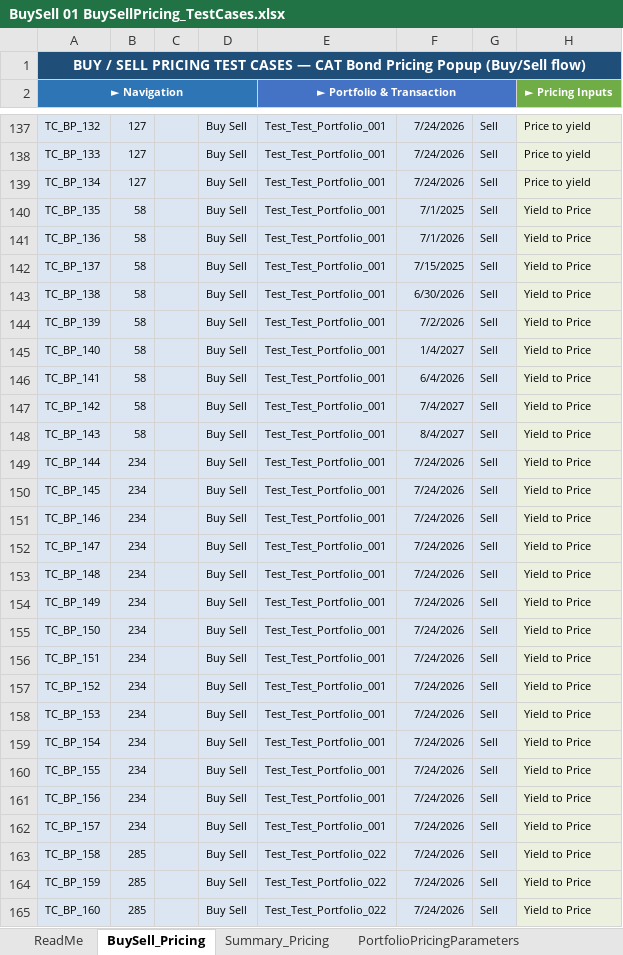
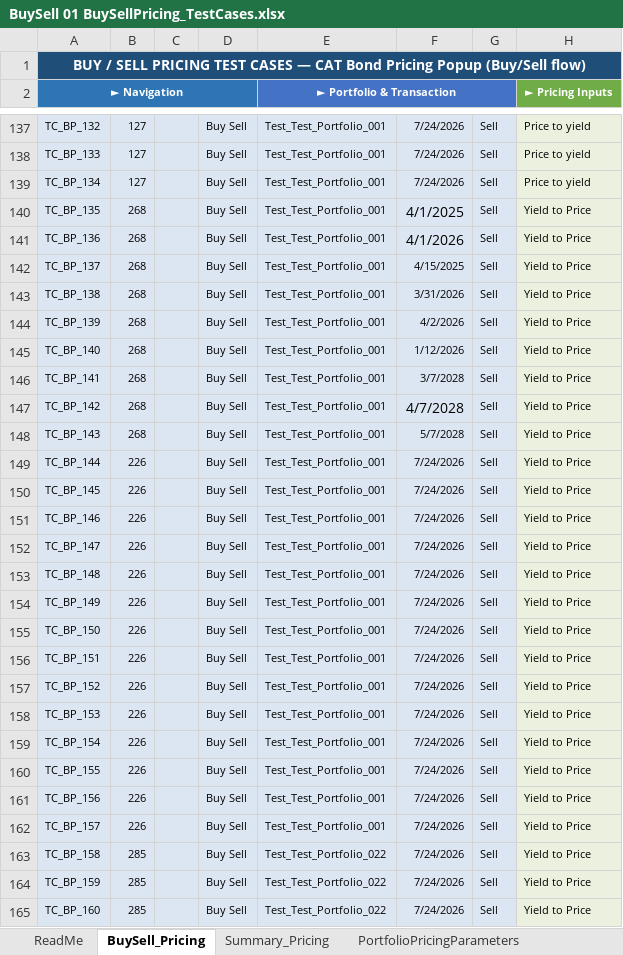
Before and after one commit to SindhuRaghavan01/Tests, an Excel workbook: ReinsurancePortfolio/TestPlans/SupportingData/Template/BuySell 01 BuySellPricing_TestCases.xlsx, sheet BuySell_Pricing, drawn as a sheet; only a part is shown, gaps mark what is left out; values as stored, in another font and other column widths than the file's, no borders; the diff covers the shown part only; the diff names each change by its address in the sheet, - before the commit and + after, or states it on an @@ line.

```diff
--- a/ReinsurancePortfolio/TestPlans/SupportingData/Template/BuySell 01 BuySellPricing_TestCases.xlsx (sheet BuySell_Pricing)
+++ b/ReinsurancePortfolio/TestPlans/SupportingData/Template/BuySell 01 BuySellPricing_TestCases.xlsx (sheet BuySell_Pricing)
-B140:B148: 58
+B140:B148: 268
-F140: 7/1/2025
+F140: 4/1/2025
@@ F140:F141 text size: larger @@
-F141: 7/1/2026
+F141: 4/1/2026
-F142: 7/15/2025
+F142: 4/15/2025
-F143: 6/30/2026
+F143: 3/31/2026
-F144: 7/2/2026
+F144: 4/2/2026
-F145: 1/4/2027
+F145: 1/12/2026
-F146: 6/4/2026
+F146: 3/7/2028
-F147: 7/4/2027
+F147: 4/7/2028
@@ F147 text size: larger @@
-F148: 8/4/2027
+F148: 5/7/2028
-B149:B162: 234
+B149:B162: 226
```
Also changed, not shown: 46 edited cells elsewhere in this sheet.
